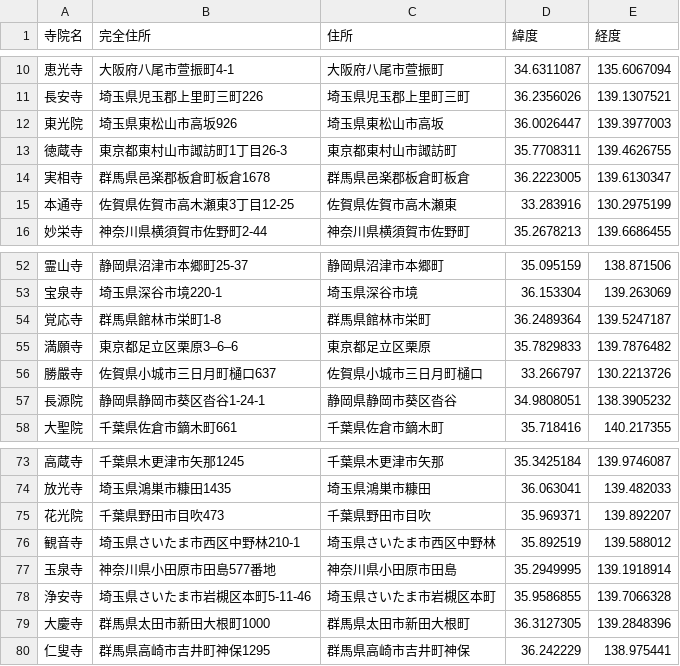
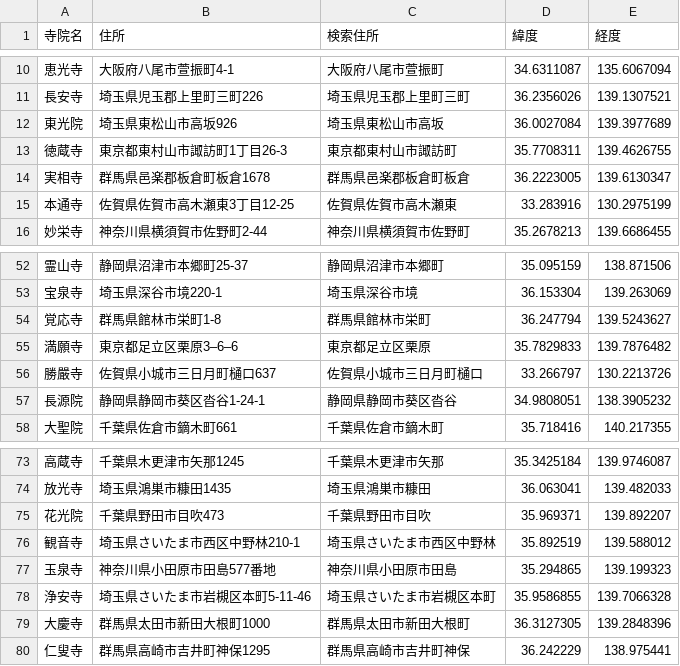
Before and after one commit to ojizou003/distance, a CSV file: temple_list.csv, drawn as a sheet; only a part is shown, gaps mark what is left out; the diff covers the shown part only.

```diff
--- a/temple_list.csv
+++ b/temple_list.csv
@@ -1 +1 @@
-寺院名,完全住所,住所,緯度,経度
+寺院名,住所,検索住所,緯度,経度
@@ -11,3 +11,3 @@
 長安寺,埼玉県児玉郡上里町三町226,埼玉県児玉郡上里町三町,36.2356026,139.1307521
-東光院,埼玉県東松山市高坂926,埼玉県東松山市高坂,36.0026447,139.3977003
+東光院,埼玉県東松山市高坂926,埼玉県東松山市高坂,36.0027084,139.3977689
 徳蔵寺,東京都東村山市諏訪町1丁目26-3,東京都東村山市諏訪町,35.7708311,139.4626755
@@ -53,3 +53,3 @@
 宝泉寺,埼玉県深谷市境220-1,埼玉県深谷市境,36.153304,139.263069
-覚応寺,群馬県館林市栄町1-8,群馬県館林市栄町,36.2489364,139.5247187
+覚応寺,群馬県館林市栄町1-8,群馬県館林市栄町,36.247794,139.5243627
 満願寺,東京都足立区栗原3‒6‒6,東京都足立区栗原,35.7829833,139.7876482
@@ -76,3 +76,3 @@
 観音寺,埼玉県さいたま市西区中野林210-1,埼玉県さいたま市西区中野林,35.892519,139.588012
-玉泉寺,神奈川県小田原市田島577番地,神奈川県小田原市田島,35.2949995,139.1918914
+玉泉寺,神奈川県小田原市田島577番地,神奈川県小田原市田島,35.294865,139.199323
 浄安寺,埼玉県さいたま市岩槻区本町5-11-46,埼玉県さいたま市岩槻区本町,35.9586855,139.7066328
```
Also changed, not shown: 23 edited cells elsewhere in this file, result.csv, 4 other files.
